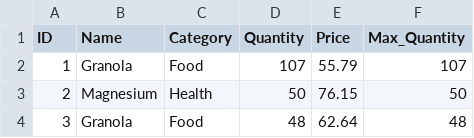
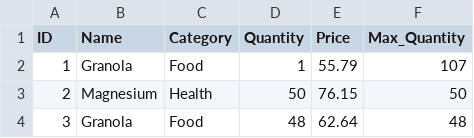
Before and after one commit to AsseB2519/ASMa, a CSV file: stock_products.csv, drawn as a sheet; only a part is shown.

```diff
--- a/stock_products.csv
+++ b/stock_products.csv
@@ -1,3 +1,3 @@
 ID,Name,Category,Quantity,Price,Max_Quantity
-1,Granola,Food,107,55.79,107
+1,Granola,Food,1,55.79,107
 2,Magnesium,Health,50,76.15,50
```
Also changed, not shown: 13 other files.
